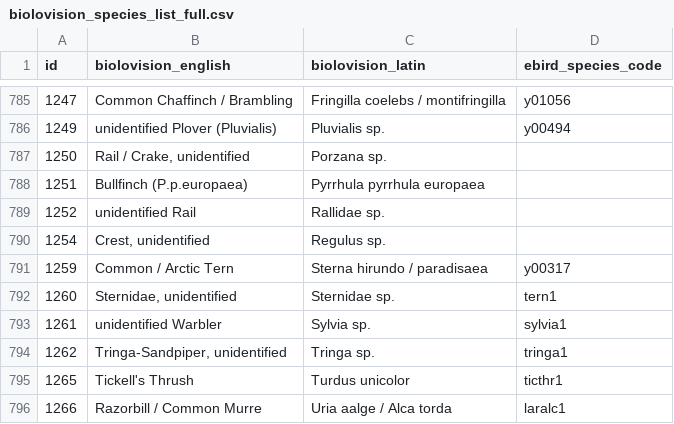
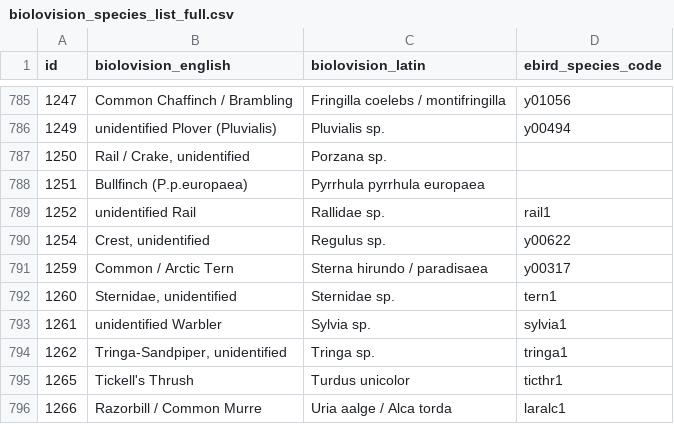
Before and after one commit to Zoziologie/biolovision2ebird, a CSV file: data/biolovision_species_list_full.csv, drawn as a sheet; only a part is shown, gaps mark what is left out.

```diff
--- a/data/biolovision_species_list_full.csv
+++ b/data/biolovision_species_list_full.csv
@@ -788,4 +788,4 @@
 1251,Bullfinch (P.p.europaea),Pyrrhula pyrrhula europaea,
-1252,unidentified Rail,Rallidae sp.,
-1254,"Crest, unidentified",Regulus sp.,
+1252,unidentified Rail,Rallidae sp.,rail1
+1254,"Crest, unidentified",Regulus sp.,y00622
 1259,Common / Arctic Tern,Sterna hirundo / paradisaea,y00317
```
Also changed, not shown: 1 other file.
